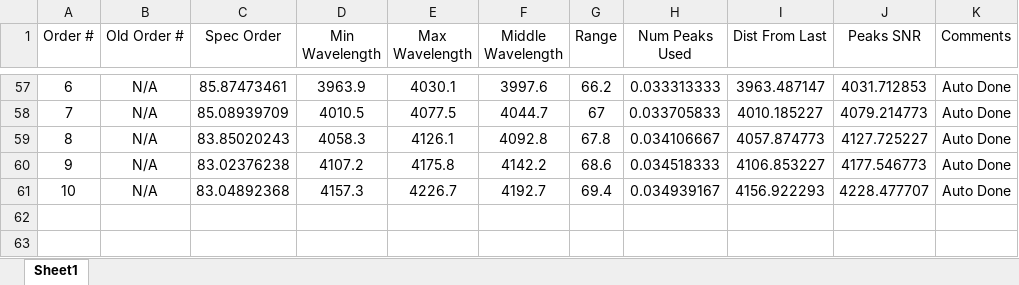
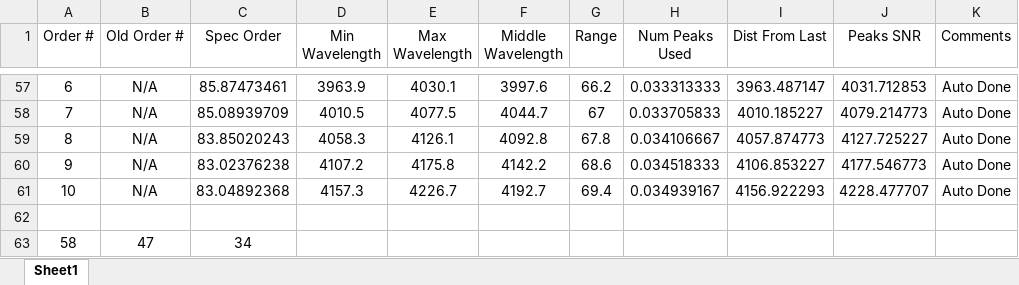
Before and after one commit to dkrolikowski/coudereduction, an Excel workbook: OrderInfo.xlsx, sheet Sheet1, drawn as a sheet; only a part is shown, gaps mark what is left out; values as stored, in another font and other column widths than the file's, no borders; charts and pictures and conditional formats not drawn; the diff names each change by its address in the sheet, - before the commit and + after, or states it on an @@ line.

Commit message:
Oops, forgot to save the excel sheet.

```diff
--- a/OrderInfo.xlsx (sheet Sheet1)
+++ b/OrderInfo.xlsx (sheet Sheet1)
+row 62: (empty)
+row 63: 58 | 47 | 34
```
Also changed, not shown: charts or pictures.
